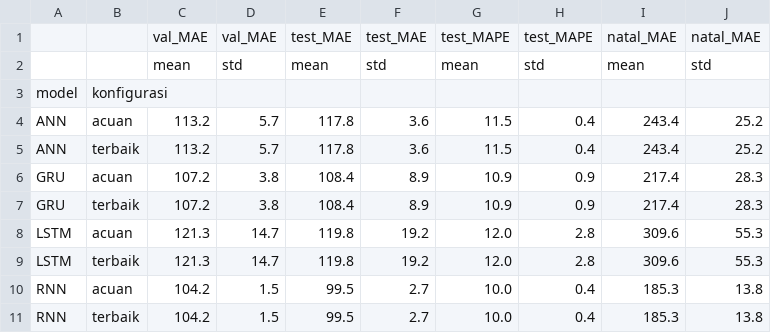
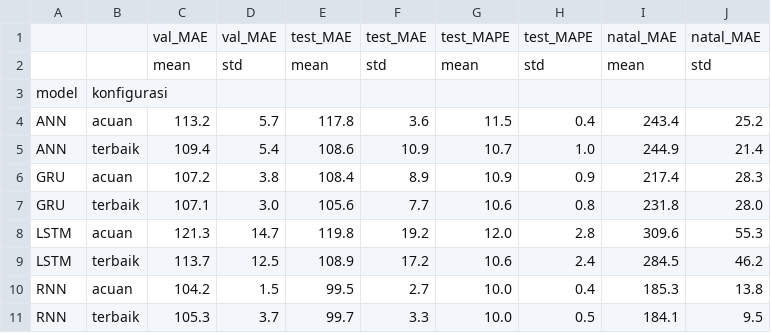
Before and after one commit to Bufel/dlw-tugas-rb-124400052, a CSV file: hasil/D_generalisasi.csv, drawn as a sheet.

```diff
--- a/hasil/D_generalisasi.csv
+++ b/hasil/D_generalisasi.csv
@@ -4,8 +4,8 @@ model,konfigurasi,,,,,,,,
 ANN,acuan,113.2,5.7,117.8,3.6,11.5,0.4,243.4,25.2
-ANN,terbaik,113.2,5.7,117.8,3.6,11.5,0.4,243.4,25.2
+ANN,terbaik,109.4,5.4,108.6,10.9,10.7,1.0,244.9,21.4
 GRU,acuan,107.2,3.8,108.4,8.9,10.9,0.9,217.4,28.3
-GRU,terbaik,107.2,3.8,108.4,8.9,10.9,0.9,217.4,28.3
+GRU,terbaik,107.1,3.0,105.6,7.7,10.6,0.8,231.8,28.0
 LSTM,acuan,121.3,14.7,119.8,19.2,12.0,2.8,309.6,55.3
-LSTM,terbaik,121.3,14.7,119.8,19.2,12.0,2.8,309.6,55.3
+LSTM,terbaik,113.7,12.5,108.9,17.2,10.6,2.4,284.5,46.2
 RNN,acuan,104.2,1.5,99.5,2.7,10.0,0.4,185.3,13.8
-RNN,terbaik,104.2,1.5,99.5,2.7,10.0,0.4,185.3,13.8
+RNN,terbaik,105.3,3.7,99.7,3.3,10.0,0.5,184.1,9.5
```
Also changed, not shown: hasil/C_terbaik_vs_acuan.csv, 3 other files.
